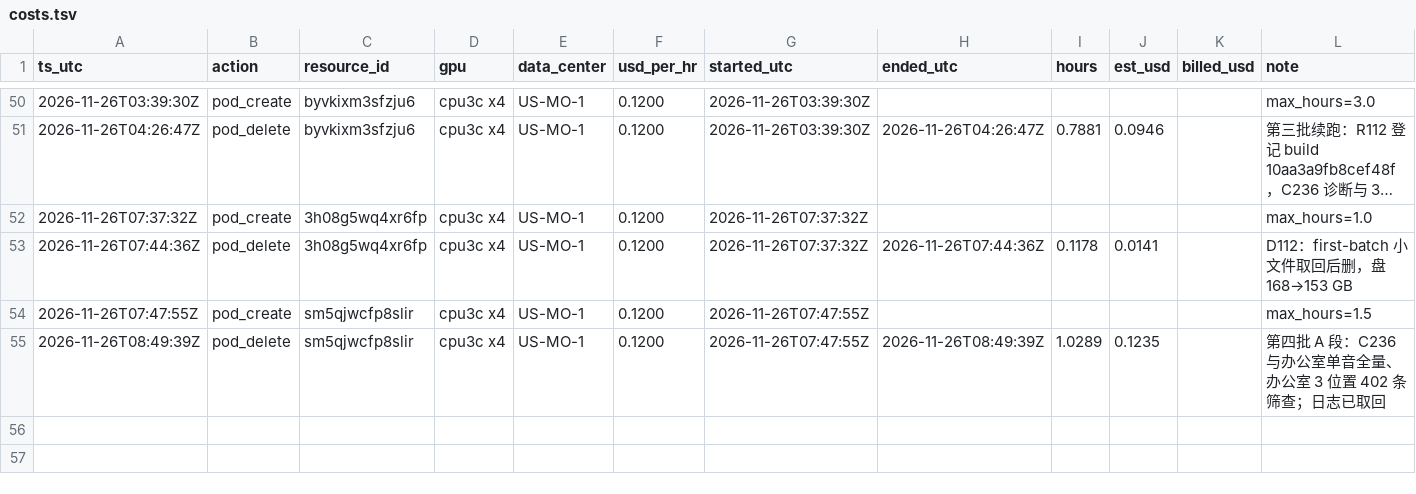
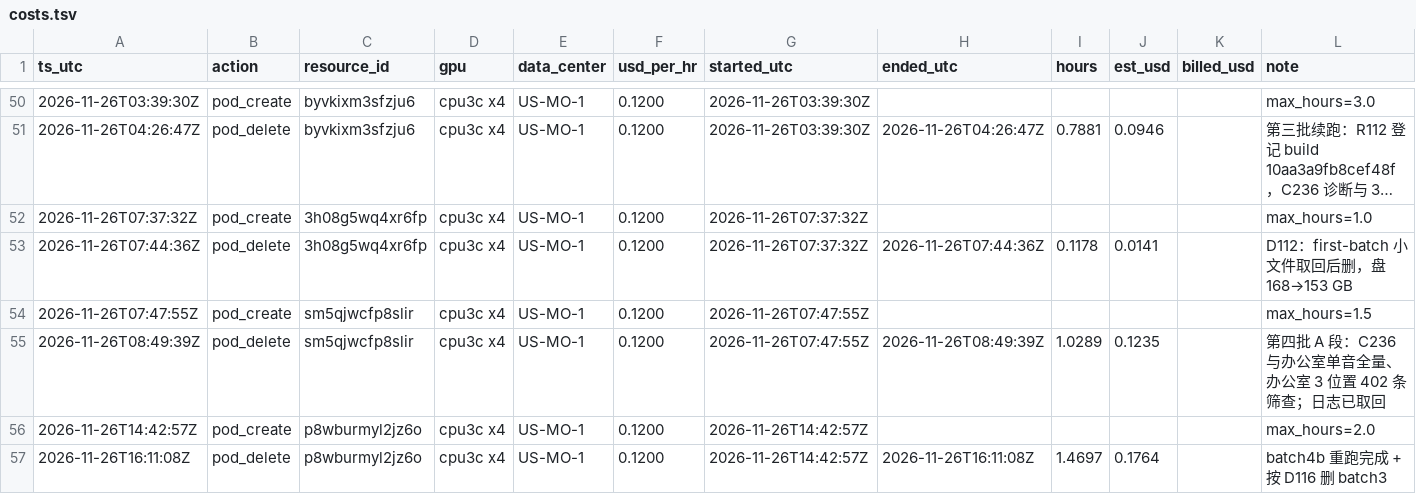
Before and after one commit to AllenChen-Xingan/noise-canceling, a TSV file: docs/experiments/exp025-gtcrn-train/cloud/costs.tsv, drawn as a sheet; only a part is shown, gaps mark what is left out; long unchanged cells end in ….

```diff
--- a/docs/experiments/exp025-gtcrn-train/cloud/costs.tsv
+++ b/docs/experiments/exp025-gtcrn-train/cloud/costs.tsv
@@ -55 +55,3 @@ ts_utc	action	resource_id	gpu	data_center	usd_per_hr	started_utc	ended_utc	hours
 2026-11-26T08:49:39Z	pod_delete	sm5qjwcfp8slir	cpu3c x4	US-MO-1	0.1200	2026-11-26T07:47:55Z	2026-11-26T08:49:39Z	1.0289	0.1235		第四批 A 段：C236 与办公室单音全量、办公室 3 位置 402 条筛查；日志已取回
+2026-11-26T14:42:57Z	pod_create	p8wburmyl2jz6o	cpu3c x4	US-MO-1	0.1200	2026-11-26T14:42:57Z					max_hours=2.0
+2026-11-26T16:11:08Z	pod_delete	p8wburmyl2jz6o	cpu3c x4	US-MO-1	0.1200	2026-11-26T14:42:57Z	2026-11-26T16:11:08Z	1.4697	0.1764		batch4b 重跑完成 + 按 D116 删 batch3
```
Also changed, not shown: 1 other file.
